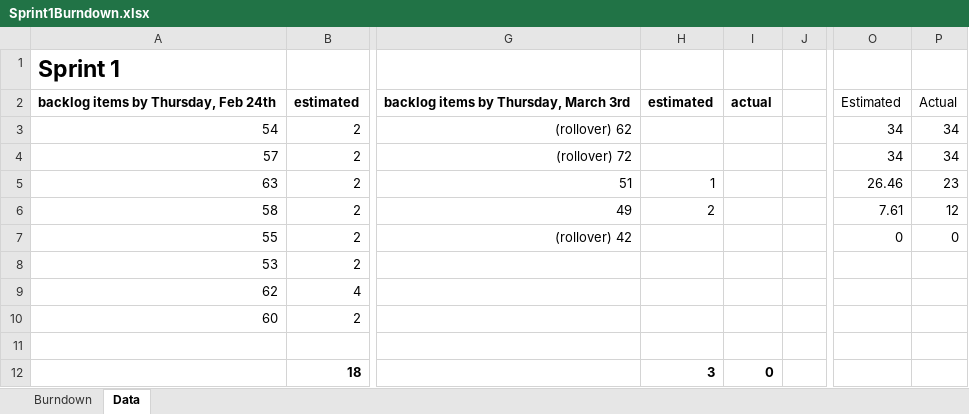
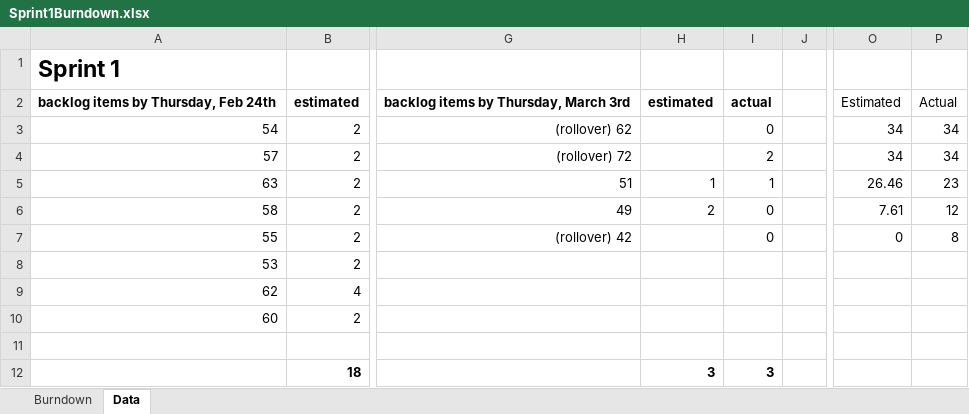
Before and after one commit to hagen-larsen-hl/3MusketeersAndARifleman, an Excel workbook: docs/Planning/Sprint1Burndown.xlsx, sheet Data, drawn as a sheet; only a part is shown, gaps mark what is left out; values as stored, in another font and other column widths than the file's, no borders; the diff names each change by its address in the sheet, - before the commit and + after, or states it on an @@ line.

Commit message:
added sprint 1 retrospective, updated sprint 1 burndown, deleted extra folder

```diff
--- a/docs/Planning/Sprint1Burndown.xlsx (sheet Data)
+++ b/docs/Planning/Sprint1Burndown.xlsx (sheet Data)
-I3: (empty)
+I3: 0
-I4: (empty)
+I4: 2
-I5: (empty)
+I5: 1
-I6:I7: (empty)
+I6:I7: 0
-P7: 0
+P7: 8
-I12: 0
+I12: 3
```
Also changed, not shown: charts or pictures, 1 other file.
